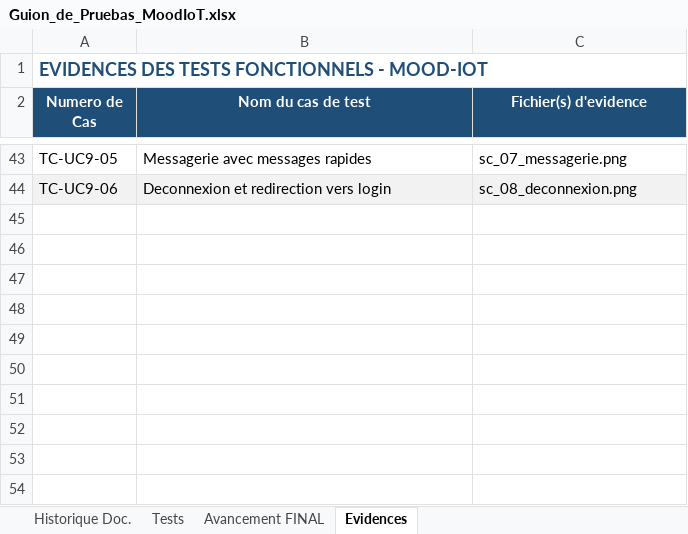
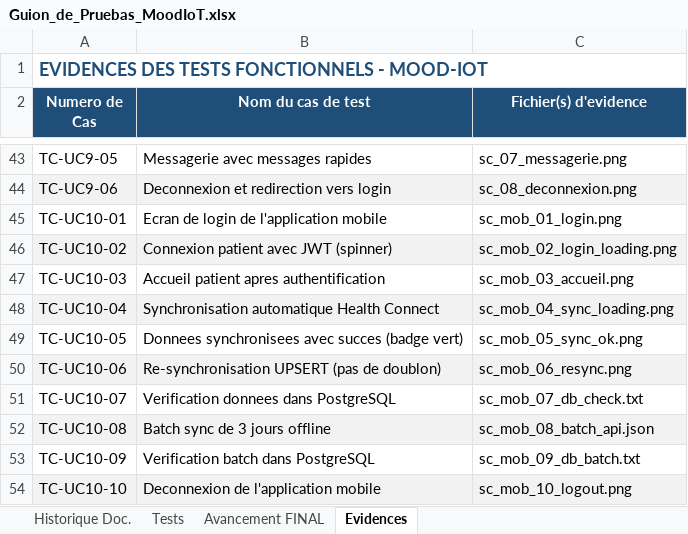
Before and after one commit to saraahsarah-ops/mood-iot, an Excel workbook: qa/Guion_de_Pruebas_MoodIoT.xlsx, sheet Evidences, drawn as a sheet; only a part is shown, gaps mark what is left out; values as stored, in another font and other column widths than the file's, no borders; the diff names each change by its address in the sheet, - before the commit and + after, or states it on an @@ line.

Commit message:
feat: rediseno UI dashboard + fix 403 health-data + QA mobile
- Rediseno completo del dashboard (sidebar dark, glassmorphism login,
  cards mejoradas, graficos con gradientes, responsive)
- Sidebar sticky para que no se mueva al hacer scroll
- Navegacion de cards de pacientes a ficha individual
- Fix bug 403 en endpoint /health-data (comparacion user_id vs patient_id)
- Tests Playwright dashboard (8 tests) + mobile (10 tests)
- Scripts de grabacion de demo y actualizacion de PPTX
- Reportes QA actualizados (52 tests)

```diff
--- a/qa/Guion_de_Pruebas_MoodIoT.xlsx (sheet Evidences)
+++ b/qa/Guion_de_Pruebas_MoodIoT.xlsx (sheet Evidences)
+row 45: TC-UC10-01 | Ecran de login de l'application mobile | sc_mob_01_login.png
+row 46: TC-UC10-02 | Connexion patient avec JWT (spinner) | sc_mob_02_login_loading.png
+row 47: TC-UC10-03 | Accueil patient apres authentification | sc_mob_03_accueil.png
+row 48: TC-UC10-04 | Synchronisation automatique Health Connect | sc_mob_04_sync_loading.png
+row 49: TC-UC10-05 | Donnees synchronisees avec succes (badge vert) | sc_mob_05_sync_ok.png
+row 50: TC-UC10-06 | Re-synchronisation UPSERT (pas de doublon) | sc_mob_06_resync.png
+row 51: TC-UC10-07 | Verification donnees dans PostgreSQL | sc_mob_07_db_check.txt
+row 52: TC-UC10-08 | Batch sync de 3 jours offline | sc_mob_08_batch_api.json
+row 53: TC-UC10-09 | Verification batch dans PostgreSQL | sc_mob_09_db_batch.txt
+row 54: TC-UC10-10 | Deconnexion de l'application mobile | sc_mob_10_logout.png
```
Also changed, not shown: sheet Tests, sheet Avancement FINAL, sheet Historique Doc., 47 other files.
